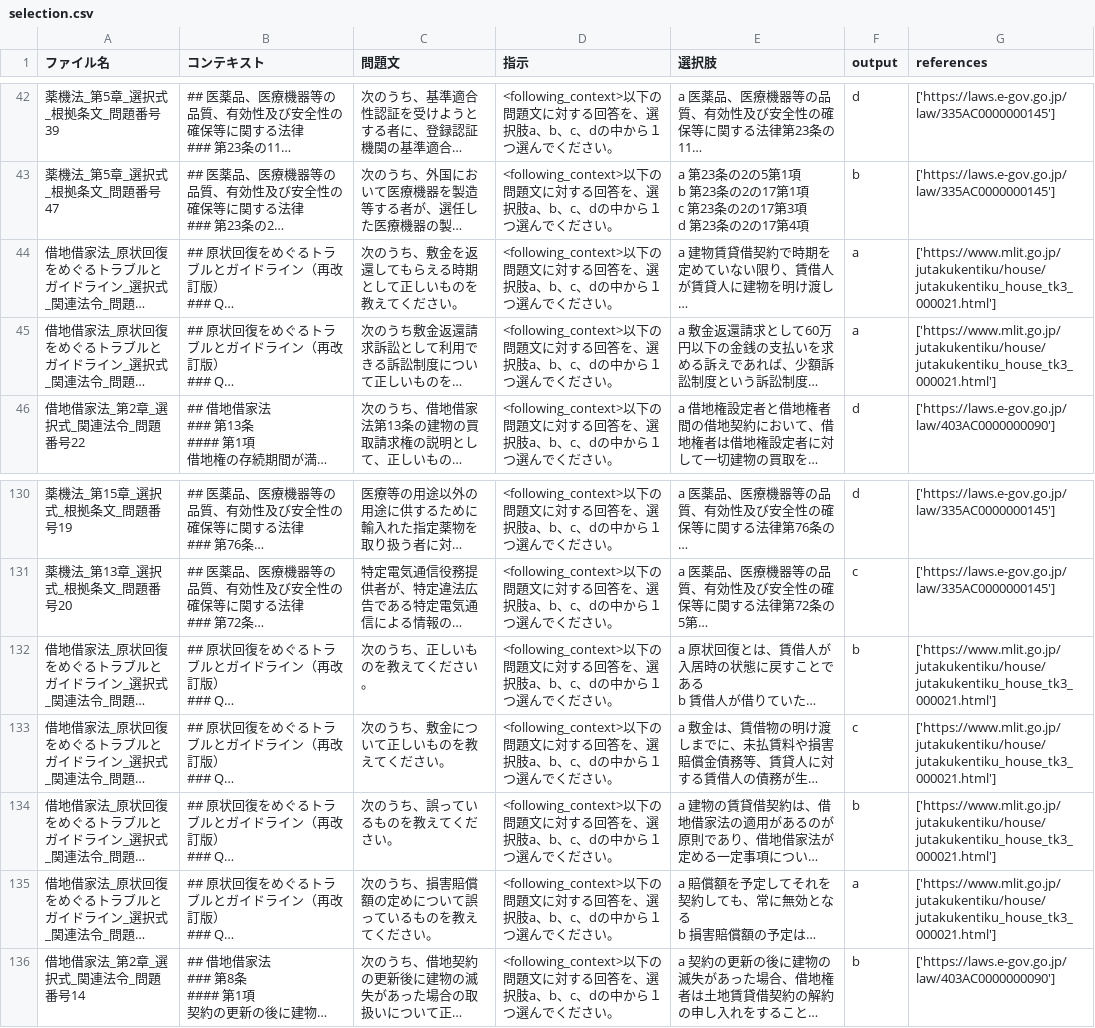
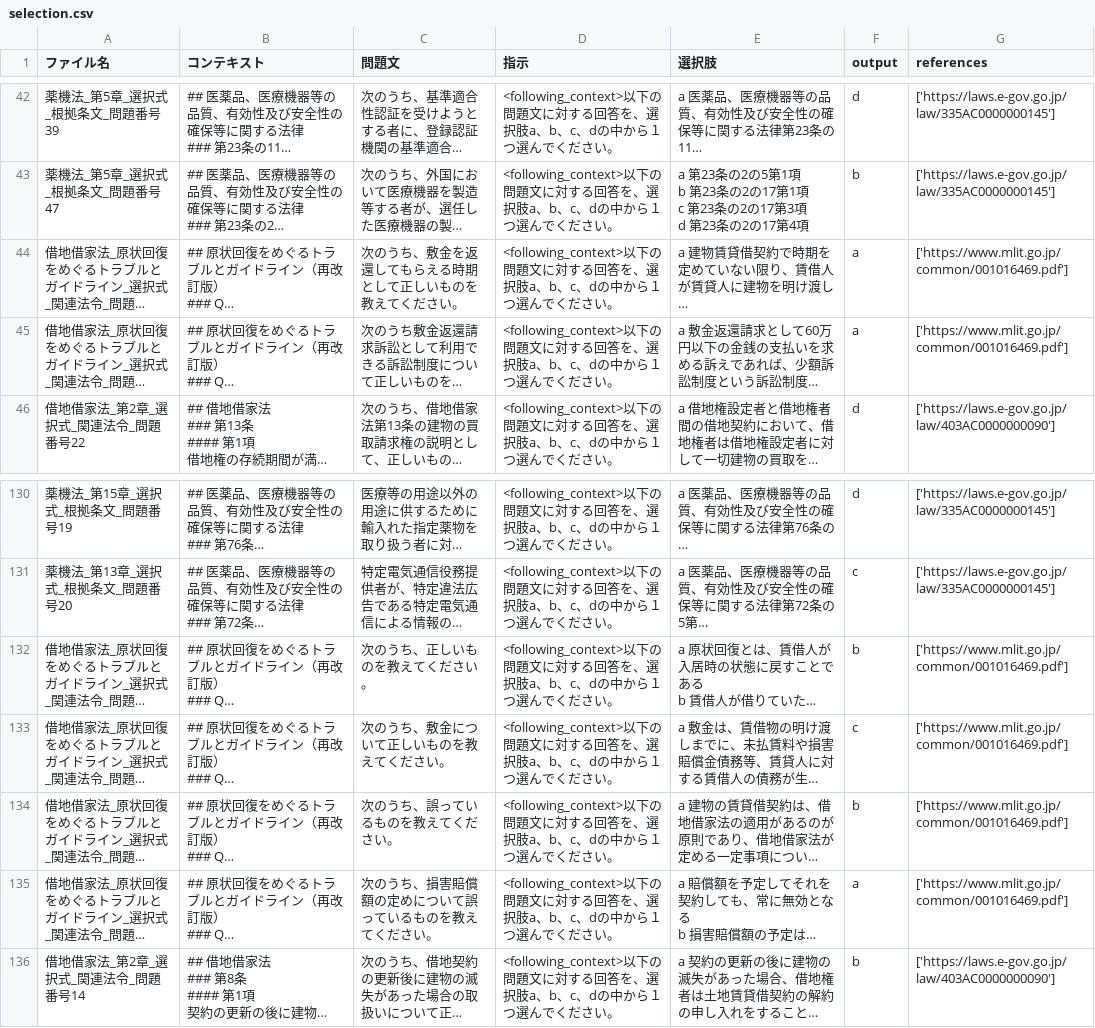
Before and after one commit to digital-go-jp/lawqa_jp, a CSV file: data/selection.csv, drawn as a sheet; only a part is shown, gaps mark what is left out; long unchanged cells end in …; the diff names each change by its address in the sheet, - before the commit and + after, or states it on an @@ line.

Commit message:
fix: Integrating reference to  https://www.mlit.go.jp/common/001016469.pdf according to issue https://github.com/digital-go-jp/lawqa_jp/issues/3

```diff
--- a/data/selection.csv
+++ b/data/selection.csv
-G44:G45 (references): ['https://www.mlit.go.jp/jutakukentiku/house/jutakukentiku_house_tk3_000021.html']
+G44:G45 (references): ['https://www.mlit.go.jp/common/001016469.pdf']
-G132:G135 (references): ['https://www.mlit.go.jp/jutakukentiku/house/jutakukentiku_house_tk3_000021.html']
+G132:G135 (references): ['https://www.mlit.go.jp/common/001016469.pdf']
```
Also changed, not shown: 3 other files.
